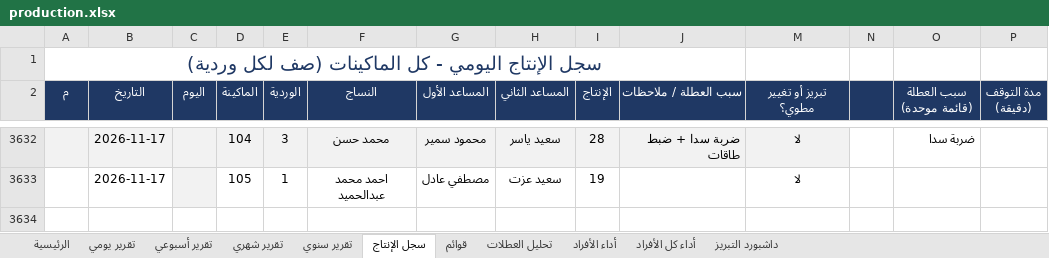
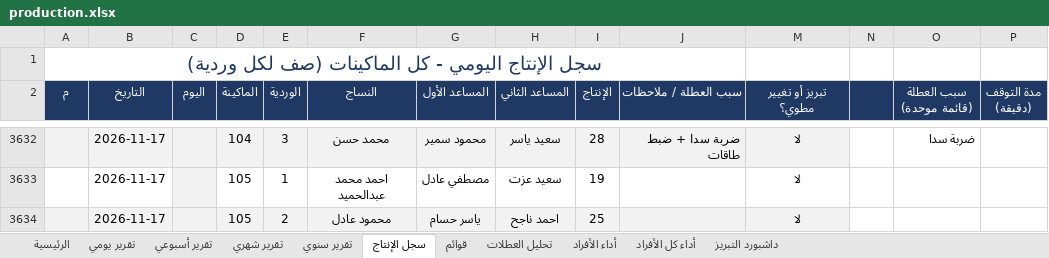
Before and after one commit to alucarderor-cpu/Daily-Production-Report, an Excel workbook: production.xlsx, sheet سجل الإنتاج, drawn as a sheet; only a part is shown, gaps mark what is left out; values as stored, in another font and other column widths than the file's, no borders; conditional formats not drawn; the diff names each change by its address in the sheet, - before the commit and + after, or states it on an @@ line.

Commit message:
apply production entries

```diff
--- a/production.xlsx (sheet سجل الإنتاج)
+++ b/production.xlsx (sheet سجل الإنتاج)
+row 3634:  | 2026-11-17 |  | 105 | 2 | محمود عادل | ياسر حسام | احمد ناجح | 25 |  | لا
```
Also changed, not shown: 1 other file.
